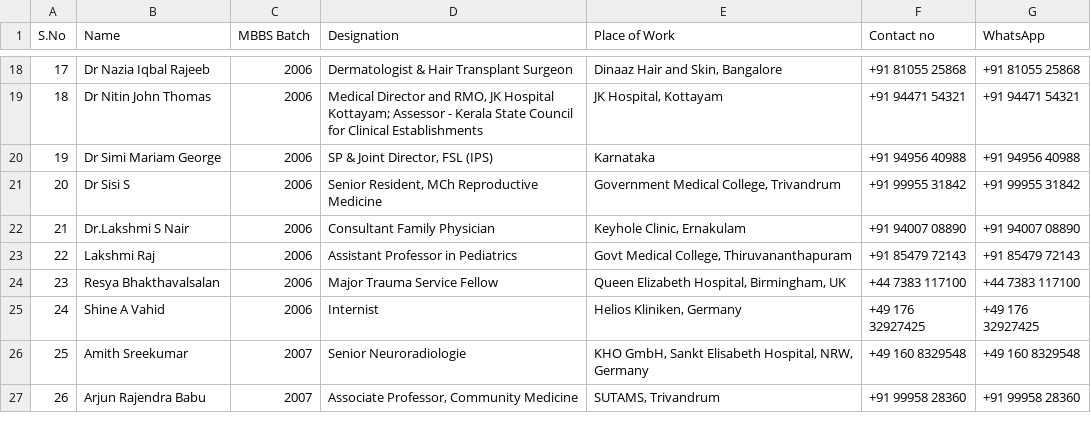
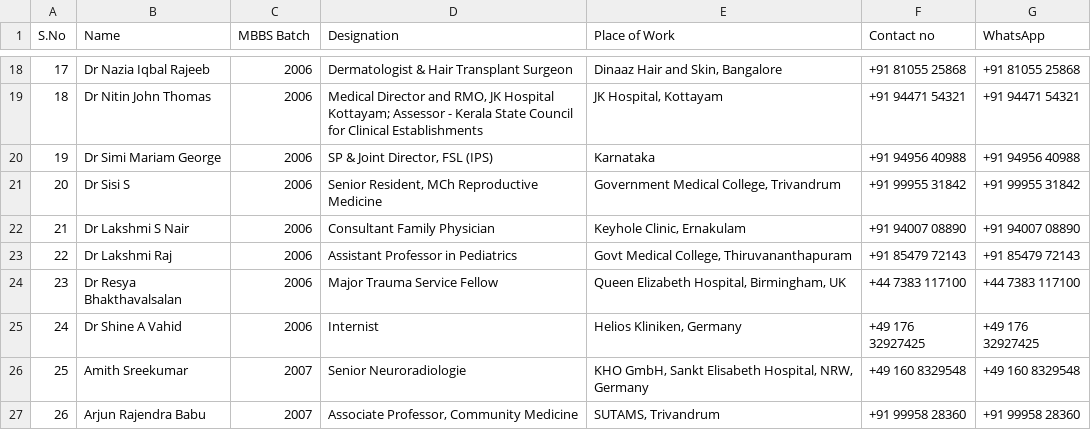
Before and after one commit to axener2/contacts-alumni, a CSV file: contacts.csv, drawn as a sheet; only a part is shown, gaps mark what is left out.

Commit message:
Update contacts.csv

```diff
--- a/contacts.csv
+++ b/contacts.csv
@@ -21,6 +21,6 @@ S.No,Name,MBBS Batch,Designation,Place of Work,Contact no,WhatsApp
 20,Dr Sisi S,2006,"Senior Resident, MCh Reproductive Medicine","Government Medical College, Trivandrum",+91 99955 31842,+91 99955 31842
-21,Dr.Lakshmi S Nair,2006,Consultant Family Physician,"Keyhole Clinic, Ernakulam",+91 94007 08890,+91 94007 08890
-22,Lakshmi Raj,2006,Assistant Professor in Pediatrics,"Govt Medical College, Thiruvananthapuram",+91 85479 72143,+91 85479 72143
-23,Resya Bhakthavalsalan,2006,Major Trauma Service Fellow,"Queen Elizabeth Hospital, Birmingham, UK",+44 7383 117100,+44 7383 117100
-24,Shine A Vahid,2006,Internist,"Helios Kliniken, Germany",+49 176 32927425,+49 176 32927425
+21,Dr Lakshmi S Nair,2006,Consultant Family Physician,"Keyhole Clinic, Ernakulam",+91 94007 08890,+91 94007 08890
+22,Dr Lakshmi Raj,2006,Assistant Professor in Pediatrics,"Govt Medical College, Thiruvananthapuram",+91 85479 72143,+91 85479 72143
+23,Dr Resya Bhakthavalsalan,2006,Major Trauma Service Fellow,"Queen Elizabeth Hospital, Birmingham, UK",+44 7383 117100,+44 7383 117100
+24,Dr Shine A Vahid,2006,Internist,"Helios Kliniken, Germany",+49 176 32927425,+49 176 32927425
 25,Amith Sreekumar,2007,Senior Neuroradiologie,"KHO GmbH, Sankt Elisabeth Hospital, NRW, Germany",+49 160 8329548,+49 160 8329548
```
